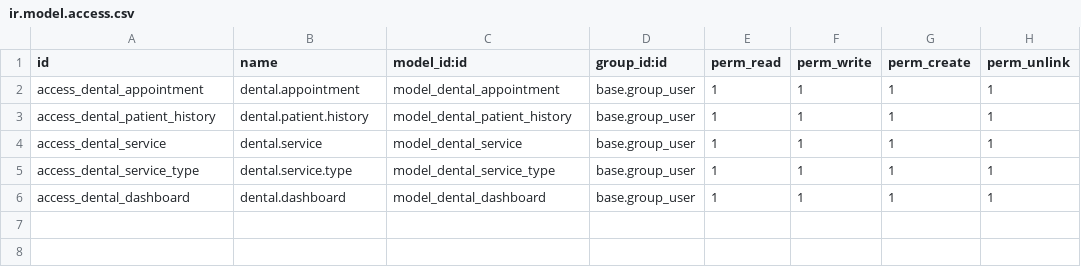
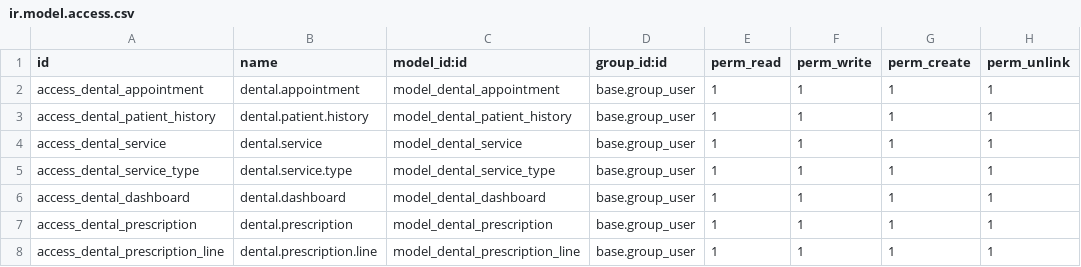
Before and after one commit to hutzon/dental_module, a CSV file: security/ir.model.access.csv, drawn as a sheet.

```diff
--- a/security/ir.model.access.csv
+++ b/security/ir.model.access.csv
@@ -6 +6,3 @@ access_dental_service_type,dental.service.type,model_dental_service_type,base.gr
 access_dental_dashboard,dental.dashboard,model_dental_dashboard,base.group_user,1,1,1,1
+access_dental_prescription,dental.prescription,model_dental_prescription,base.group_user,1,1,1,1
+access_dental_prescription_line,dental.prescription.line,model_dental_prescription_line,base.group_user,1,1,1,1
```
Also changed, not shown: 13 other files.
